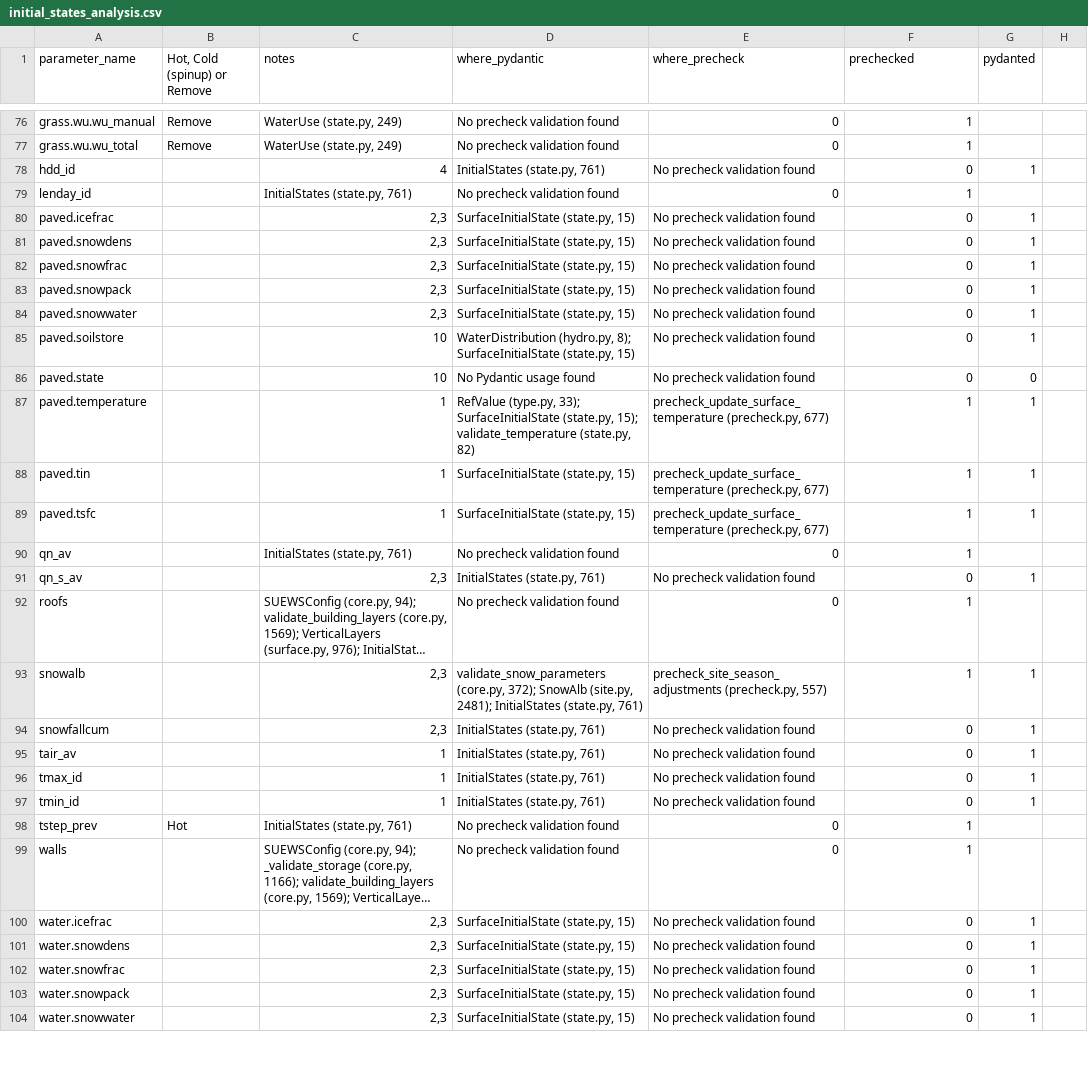
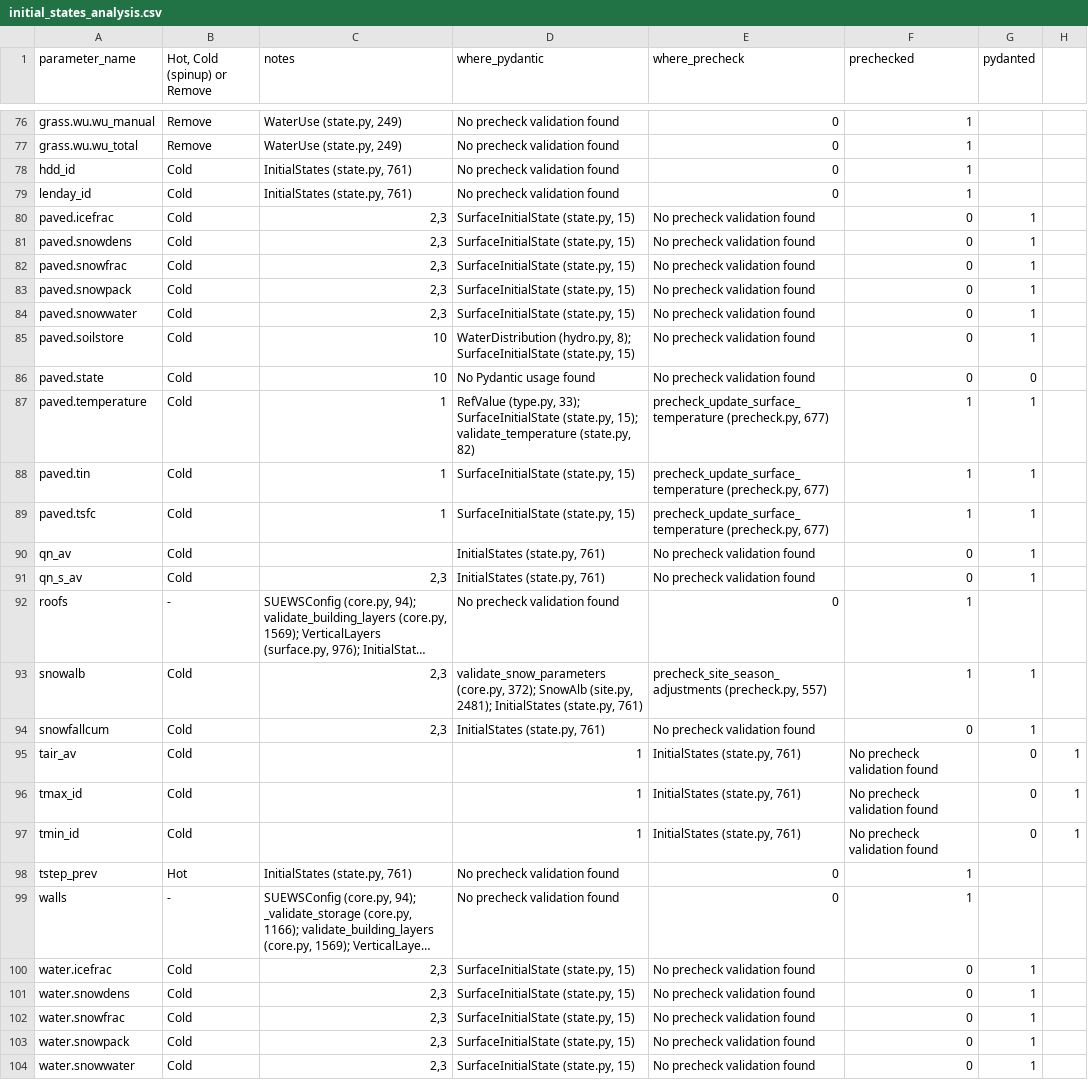
Before and after one commit to UMEP-dev/SUEWS, a CSV file: src/supy/data_model/initial_states/initial_states_analysis.csv, drawn as a sheet; only a part is shown, gaps mark what is left out; long unchanged cells end in …; the diff covers the shown part only; the diff names each change by its address in the sheet, - before the commit and + after, or states it on an @@ line.

Commit message:
Updated the cold/hot column

```diff
--- a/src/supy/data_model/initial_states/initial_states_analysis.csv
+++ b/src/supy/data_model/initial_states/initial_states_analysis.csv
-B78:B91 (Hot, Cold (spinup) or Remove): (empty)
+B78:B91 (Hot, Cold (spinup) or Remove): Cold
-C78 (notes): 4
+C78 (notes): InitialStates (state.py, 761)
-D78 (where_pydantic): InitialStates (state.py, 761)
+D78 (where_pydantic): No precheck validation found
-E78 (where_precheck): No precheck validation found
+E78 (where_precheck): 0
-F78 (prechecked): 0
+F78 (prechecked): 1
-G78 (pydanted): 1
+G78 (pydanted): (empty)
-C90 (notes): InitialStates (state.py, 761)
+C90 (notes): (empty)
-D90 (where_pydantic): No precheck validation found
+D90 (where_pydantic): InitialStates (state.py, 761)
-E90 (where_precheck): 0
+E90 (where_precheck): No precheck validation found
-F90 (prechecked): 1
+F90 (prechecked): 0
-G90 (pydanted): (empty)
+G90 (pydanted): 1
-B92 (Hot, Cold (spinup) or Remove): (empty)
+B92 (Hot, Cold (spinup) or Remove): -
-B93:B97 (Hot, Cold (spinup) or Remove): (empty)
+B93:B97 (Hot, Cold (spinup) or Remove): Cold
-C95:C97 (notes): 1
+C95:C97 (notes): (empty)
-D95:D97 (where_pydantic): InitialStates (state.py, 761)
+D95:D97 (where_pydantic): 1
-E95:E97 (where_precheck): No precheck validation found
+E95:E97 (where_precheck): InitialStates (state.py, 761)
-F95:F97 (prechecked): 0
+F95:F97 (prechecked): No precheck validation found
-G95:G97 (pydanted): 1
+G95:G97 (pydanted): 0
-H95:H97: (empty)
+H95:H97: 1
-B99 (Hot, Cold (spinup) or Remove): (empty)
+B99 (Hot, Cold (spinup) or Remove): -
-B100:B104 (Hot, Cold (spinup) or Remove): (empty)
+B100:B104 (Hot, Cold (spinup) or Remove): Cold
```
Also changed, not shown: 5 edited cells elsewhere in this file.
